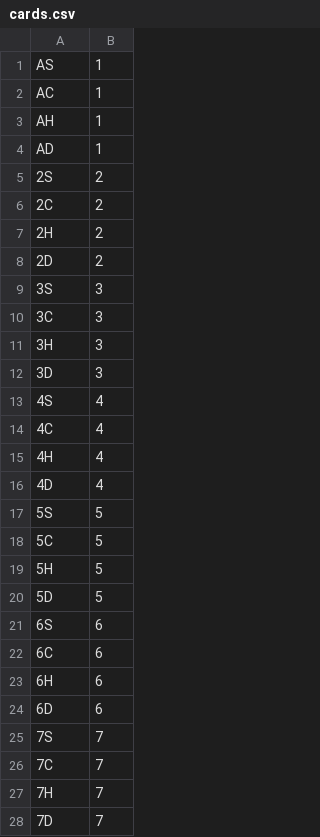
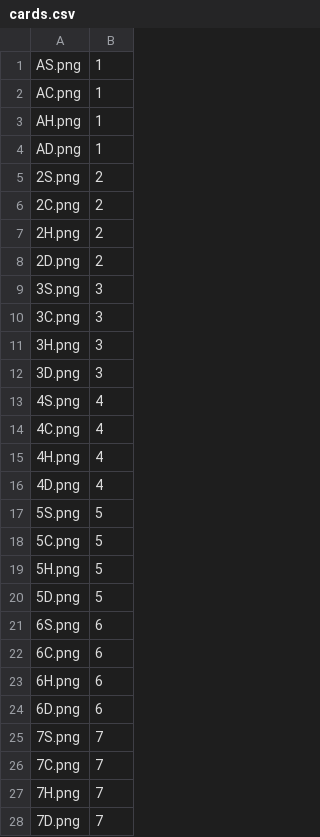
Before and after one commit to drewbeedoo23/PA_6-Go-Fish-, a CSV file: cards.csv, drawn as a sheet; only a part is shown; the diff covers the shown part only.

```diff
--- a/cards.csv
+++ b/cards.csv
@@ -1,28 +1,28 @@
-AS,1
-AC,1
-AH,1
-AD,1
-2S,2
-2C,2
-2H,2
-2D,2
-3S,3
-3C,3
-3H,3
-3D,3
-4S,4
-4C,4
-4H,4
-4D,4
-5S,5
-5C,5
-5H,5
-5D,5
-6S,6
-6C,6
-6H,6
-6D,6
-7S,7
-7C,7
-7H,7
-7D,7
+AS.png,1
+AC.png,1
+AH.png,1
+AD.png,1
+2S.png,2
+2C.png,2
+2H.png,2
+2D.png,2
+3S.png,3
+3C.png,3
+3H.png,3
+3D.png,3
+4S.png,4
+4C.png,4
+4H.png,4
+4D.png,4
+5S.png,5
+5C.png,5
+5H.png,5
+5D.png,5
+6S.png,6
+6C.png,6
+6H.png,6
+6D.png,6
+7S.png,7
+7C.png,7
+7H.png,7
+7D.png,7
```
Also changed, not shown: 24 edited cells elsewhere in this file, 5 other files.
